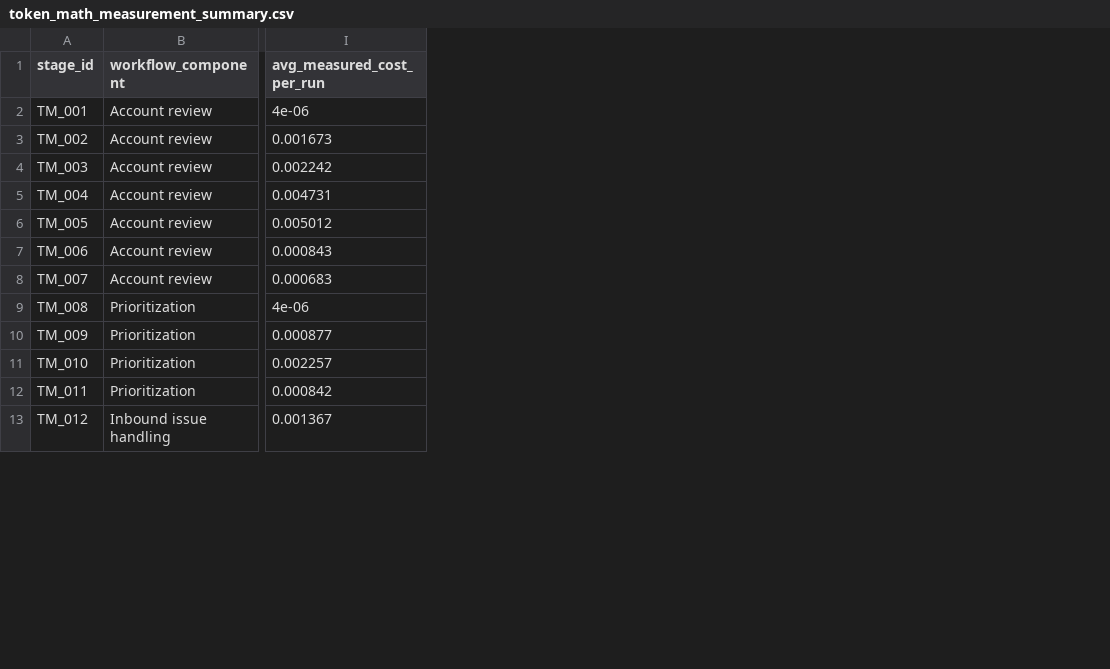
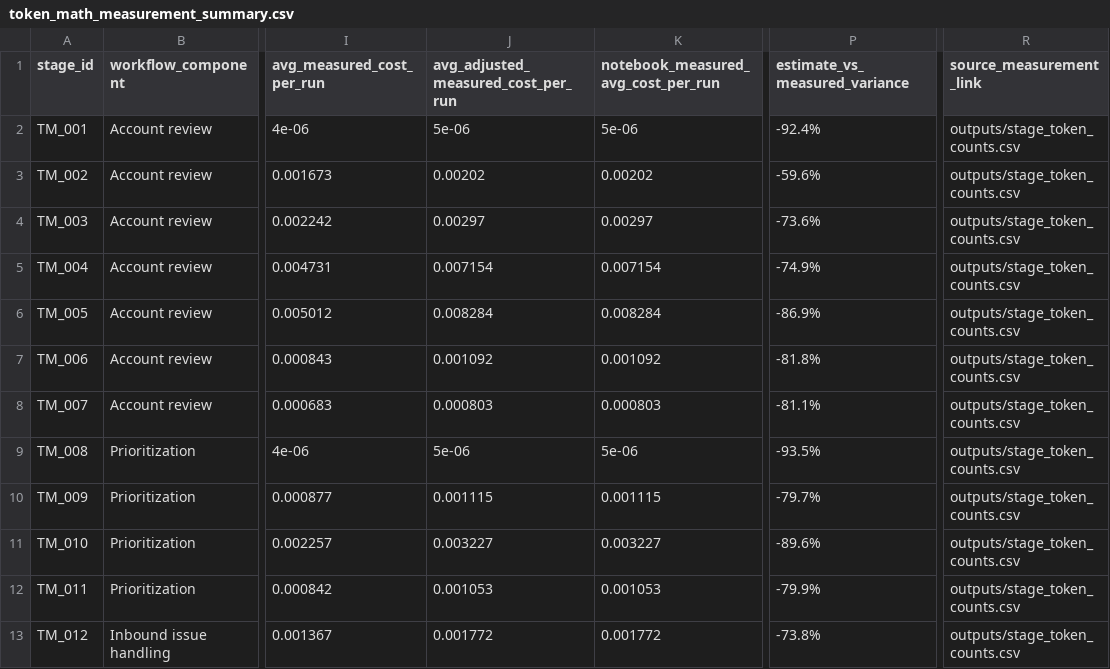
Before and after one commit to patrivl/customer_success_ai_workflow, a CSV file: outputs/token_math_measurement_summary.csv, drawn as a sheet; only a part is shown, gaps mark what is left out; the diff names each change by its address in the sheet, - before the commit and + after, or states it on an @@ line.

```diff
--- a/outputs/token_math_measurement_summary.csv
+++ b/outputs/token_math_measurement_summary.csv
+column J, rows 1-13: avg_adjusted_measured_cost_per_run | 5e-06 | 0.00202 | 0.00297 | 0.007154 | 0.008284 | 0.001092 | 0.000803 | 5e-06 | 0.001115 | 0.003227 | 0.001053 | 0.001772
+column K, rows 1-13: notebook_measured_avg_cost_per_run | 5e-06 | 0.00202 | 0.00297 | 0.007154 | 0.008284 | 0.001092 | 0.000803 | 5e-06 | 0.001115 | 0.003227 | 0.001053 | 0.001772
+column P (estimate_vs_measured_variance), rows 2-13: -92.4% | -59.6% | -73.6% | -74.9% | -86.9% | -81.8% | -81.1% | -93.5% | -79.7% | -89.6% | -79.9% | -73.8%
+column R (source_measurement_link), rows 2-13: all outputs/stage_token_counts.csv
```
Also changed, not shown: outputs/legacy_stage_reports/token_usage_log.csv, 9 other files.
